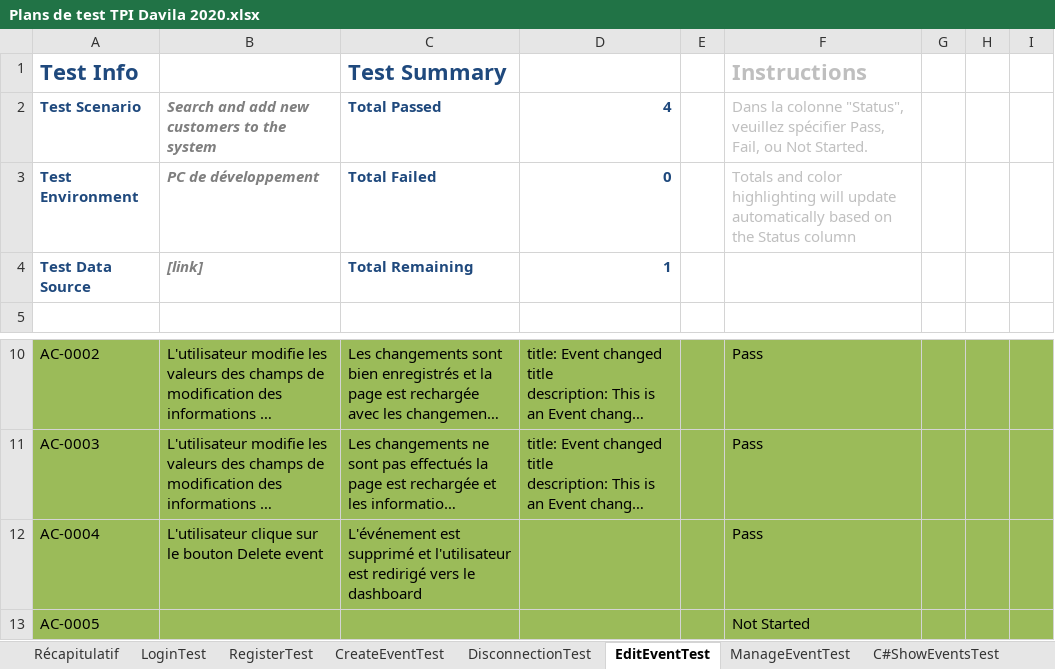
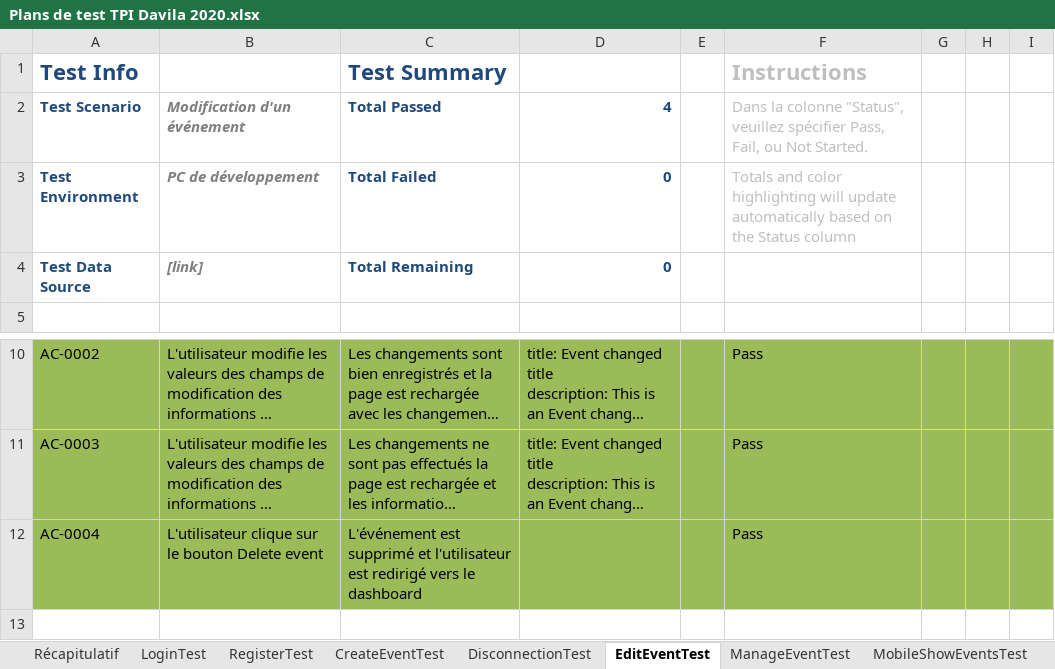
Before and after one commit to loudvl/EasyFootball, an Excel workbook: EvenementsEnDirect/docs/analyse/Plans de test TPI Davila 2020.xlsx, sheet EditEventTest, drawn as a sheet; only a part is shown, gaps mark what is left out; long unchanged cells end in …; values as stored, in another font and other column widths than the file's, no borders; charts and pictures not drawn; the diff names each change by its address in the sheet, - before the commit and + after, or states it on an @@ line.

```diff
--- a/EvenementsEnDirect/docs/analyse/Plans de test TPI Davila 2020.xlsx (sheet EditEventTest)
+++ b/EvenementsEnDirect/docs/analyse/Plans de test TPI Davila 2020.xlsx (sheet EditEventTest)
-sheet tab: C#ShowEventsTest
+sheet tab: MobileShowEventsTest
-B2: Search and add new customers to the system
+B2: Modification d'un événement
-D4: 1
+D4: 0
-row 13: AC-0005 |  |  |  |  | Not Started
```
Also changed, not shown: sheet Récapitulatif, sheet CreateEventTest, sheet MobileShowEventsTest, sheet DisconnectionTest, sheet MobileShowEventDetailsTest, sheet LoginTest, 2 more sheets, other sheet tabs, formulas that keep their value, EvenementsEnDirect/docs/analyse/Journal de bord TPI DAvila 2020.xlsx, 17 other files.
